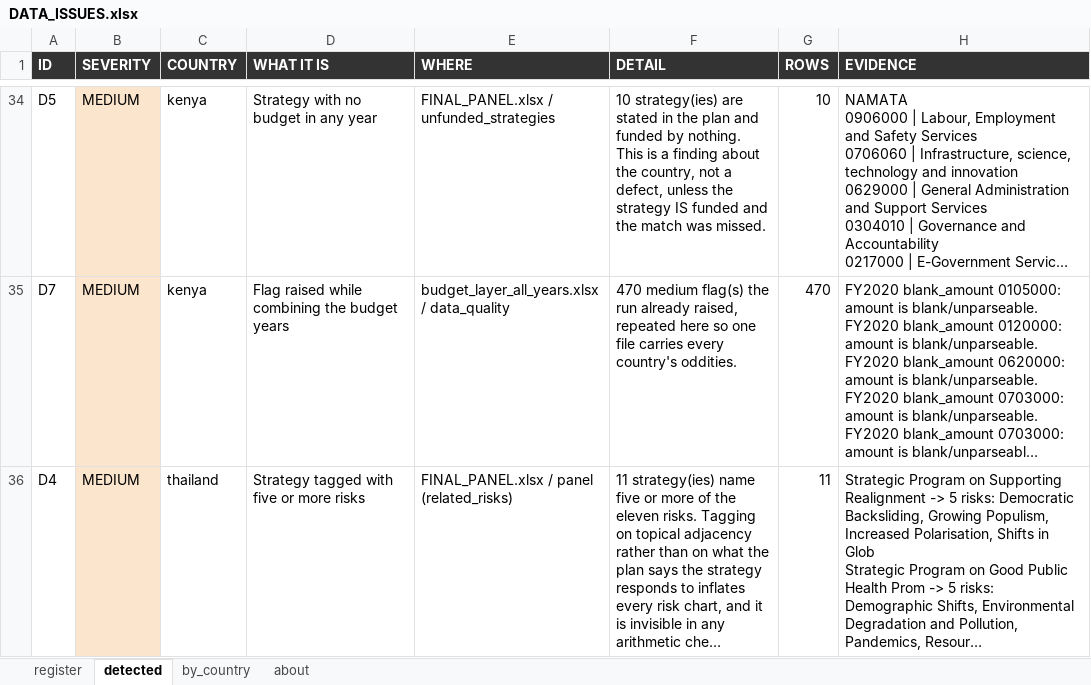
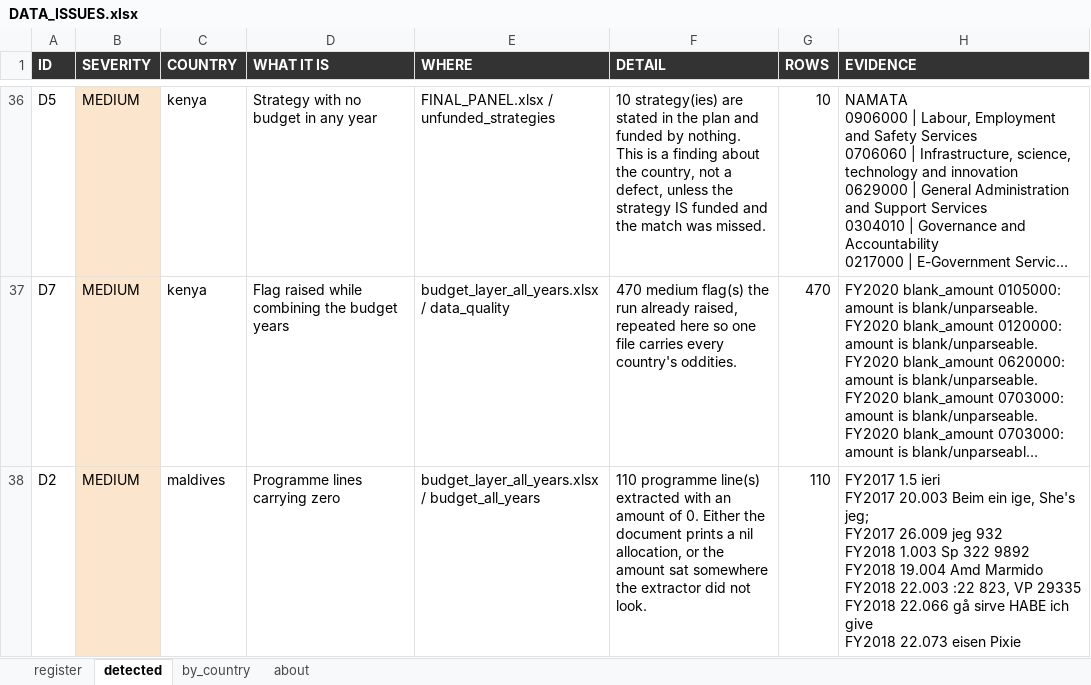
Before and after one commit to SebPasha/PVII_AI_Unveils_Tomorrow_Dashboard, an Excel workbook: DATA_ISSUES.xlsx, sheet detected, drawn as a sheet; only a part is shown, gaps mark what is left out; the shorter side is filled out with more unchanged rows; long unchanged cells end in …; values as stored, in another font and other column widths than the file's, no borders; ↵ is a line break in a cell; the diff covers the shown part only; the diff names each change by its address in the sheet, - before the commit and + after, or states it on an @@ line.

```diff
--- a/DATA_ISSUES.xlsx (sheet detected)
+++ b/DATA_ISSUES.xlsx (sheet detected)
+row 38: D2 | MEDIUM | maldives | Programme lines carrying zero | budget_layer_all_years.xlsx / budget_all_years | 110 programme line(s) extracted with an amount of 0. Either the document prints a nil allocation, or the amount sat somewhere the extractor did not look. | 110 | FY2017 1.5 ieri ↵ FY2017 20.003 Beim ein ige, She's jeg; ↵ FY2017 26.009 jeg 932 ↵ FY2018 1.003 Sp 322 9892 ↵ FY2018 19.004 Amd Marmido ↵ FY2018 22.003 :22 823, VP 29335 ↵ FY2018 22.066 gå sirve HABE ich give ↵ FY2018 22.073 eisen Pixie
```
Also changed, not shown: 6 added rows elsewhere in this sheet, sheet by_country, sheet about, FIXES.xlsx, UNION_PANEL.xlsx, 29 other files.
